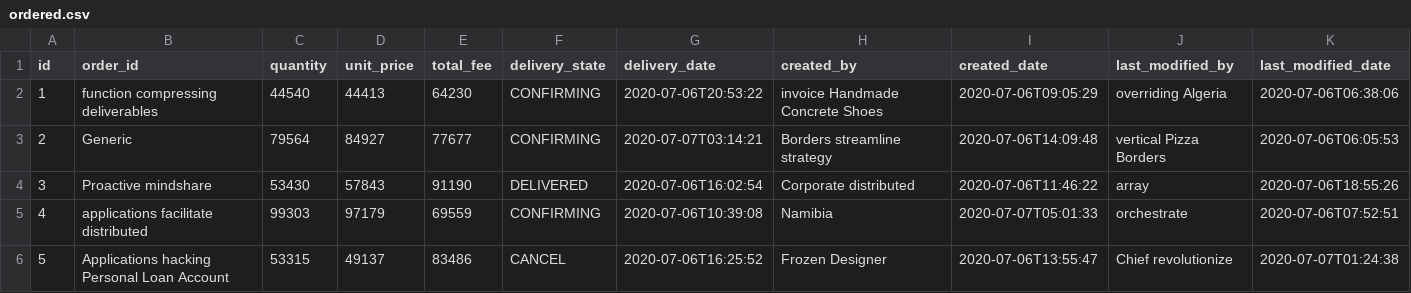
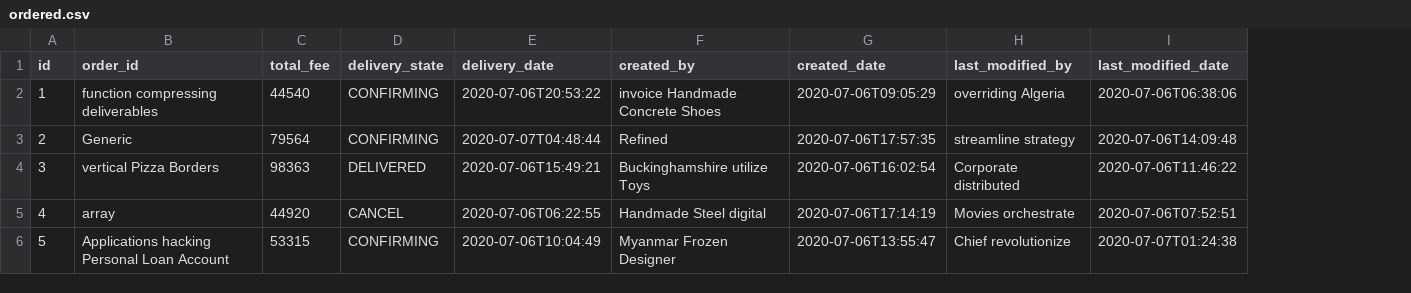
Before and after one commit to EHirajiri/LineTakeoutClient, a CSV file: src/main/resources/config/liquibase/fake-data/ordered.csv, drawn as a sheet; only a part is shown; removed rows and columns are numbered as before the commit, all else as after; the diff covers the shown part only; the diff names each change by its address in the sheet, - before the commit and + after, or states it on an @@ line.

```diff
--- a/src/main/resources/config/liquibase/fake-data/ordered.csv
+++ b/src/main/resources/config/liquibase/fake-data/ordered.csv
-column C (quantity), rows 2-6: 44540 | 79564 | 53430 | 99303 | 53315
-column D (unit_price), rows 2-6: 44413 | 84927 | 57843 | 97179 | 49137
-C2 (total_fee): 64230
+C2 (total_fee): 44540
-C3 (total_fee): 77677
+C3 (total_fee): 79564
-E3 (delivery_date): 2020-07-07T03:14:21
+E3 (delivery_date): 2020-07-07T04:48:44
-F3 (created_by): Borders streamline strategy
+F3 (created_by): Refined
-G3 (created_date): 2020-07-06T14:09:48
+G3 (created_date): 2020-07-06T17:57:35
-H3 (last_modified_by): vertical Pizza Borders
+H3 (last_modified_by): streamline strategy
-I3 (last_modified_date): 2020-07-06T06:05:53
+I3 (last_modified_date): 2020-07-06T14:09:48
-B4 (order_id): Proactive mindshare
+B4 (order_id): vertical Pizza Borders
-C4 (total_fee): 91190
+C4 (total_fee): 98363
-E4 (delivery_date): 2020-07-06T16:02:54
+E4 (delivery_date): 2020-07-06T15:49:21
-F4 (created_by): Corporate distributed
+F4 (created_by): Buckinghamshire utilize Toys
-G4 (created_date): 2020-07-06T11:46:22
+G4 (created_date): 2020-07-06T16:02:54
-H4 (last_modified_by): array
+H4 (last_modified_by): Corporate distributed
-I4 (last_modified_date): 2020-07-06T18:55:26
+I4 (last_modified_date): 2020-07-06T11:46:22
-B5 (order_id): applications facilitate distributed
+B5 (order_id): array
-C5 (total_fee): 69559
+C5 (total_fee): 44920
-D5 (delivery_state): CONFIRMING
+D5 (delivery_state): CANCEL
-E5 (delivery_date): 2020-07-06T10:39:08
+E5 (delivery_date): 2020-07-06T06:22:55
-F5 (created_by): Namibia
+F5 (created_by): Handmade Steel digital
-G5 (created_date): 2020-07-07T05:01:33
+G5 (created_date): 2020-07-06T17:14:19
-H5 (last_modified_by): orchestrate
+H5 (last_modified_by): Movies orchestrate
-C6 (total_fee): 83486
+C6 (total_fee): 53315
-D6 (delivery_state): CANCEL
+D6 (delivery_state): CONFIRMING
-E6 (delivery_date): 2020-07-06T16:25:52
+E6 (delivery_date): 2020-07-06T10:04:49
-F6 (created_by): Frozen Designer
+F6 (created_by): Myanmar Frozen Designer
```
Also changed, not shown: 31 edited cells elsewhere in this file, src/main/resources/config/liquibase/fake-data/information.csv, src/main/resources/config/liquibase/fake-data/order_item.csv, 52 other files.
